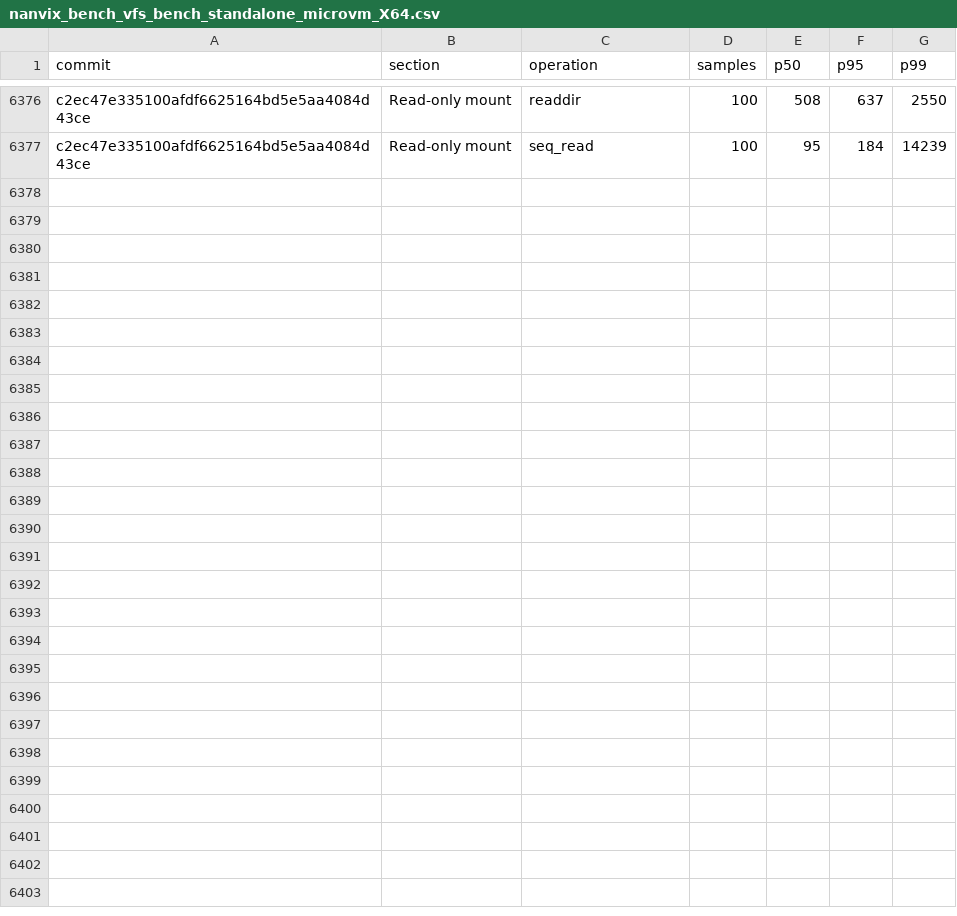
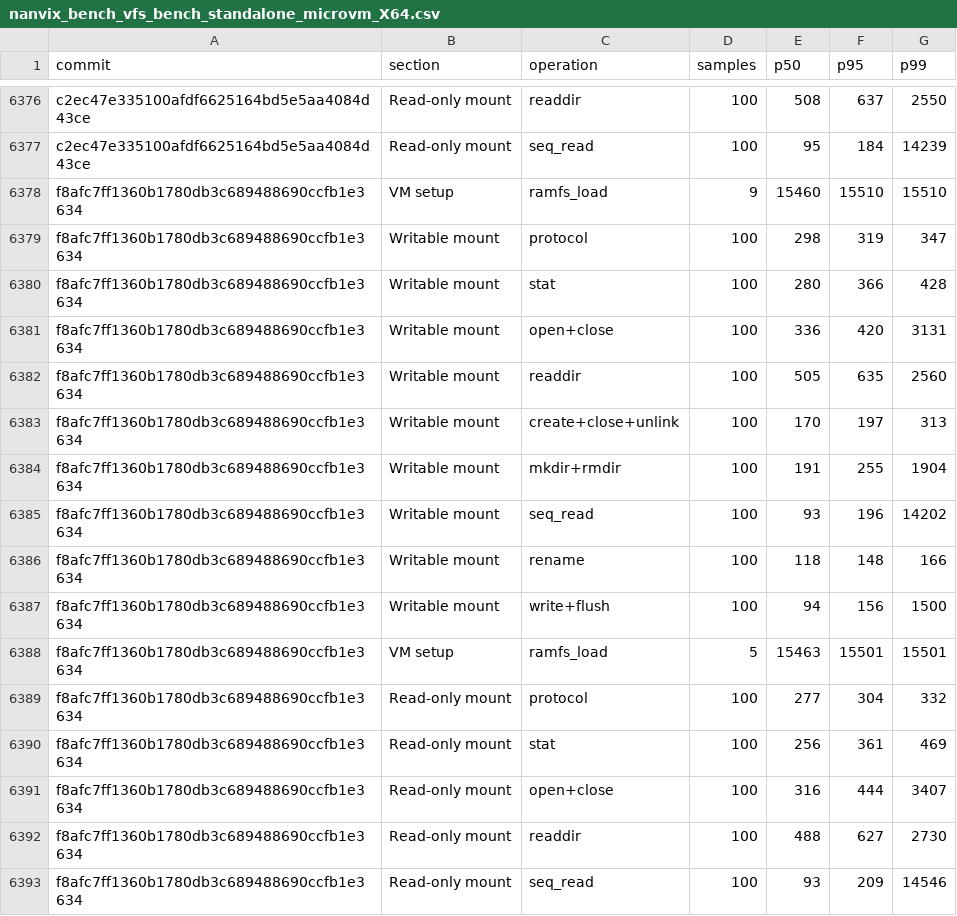
Before and after one commit to nanvix/nanvix, a CSV file: www/bench/data/windows-baremetal/nanvix_bench_vfs_bench_standalone_microvm_X64.csv, drawn as a sheet; only a part is shown, gaps mark what is left out; the diff names each change by its address in the sheet, - before the commit and + after, or states it on an @@ line.

```diff
--- a/www/bench/data/windows-baremetal/nanvix_bench_vfs_bench_standalone_microvm_X64.csv
+++ b/www/bench/data/windows-baremetal/nanvix_bench_vfs_bench_standalone_microvm_X64.csv
+row 6378: f8afc7ff1360b1780db3c689488690ccfb1e3634 | VM setup | ramfs_load | 9 | 15460 | 15510 | 15510
+row 6379: f8afc7ff1360b1780db3c689488690ccfb1e3634 | Writable mount | protocol | 100 | 298 | 319 | 347
+row 6380: f8afc7ff1360b1780db3c689488690ccfb1e3634 | Writable mount | stat | 100 | 280 | 366 | 428
+row 6381: f8afc7ff1360b1780db3c689488690ccfb1e3634 | Writable mount | open+close | 100 | 336 | 420 | 3131
+row 6382: f8afc7ff1360b1780db3c689488690ccfb1e3634 | Writable mount | readdir | 100 | 505 | 635 | 2560
+row 6383: f8afc7ff1360b1780db3c689488690ccfb1e3634 | Writable mount | create+close+unlink | 100 | 170 | 197 | 313
+row 6384: f8afc7ff1360b1780db3c689488690ccfb1e3634 | Writable mount | mkdir+rmdir | 100 | 191 | 255 | 1904
+row 6385: f8afc7ff1360b1780db3c689488690ccfb1e3634 | Writable mount | seq_read | 100 | 93 | 196 | 14202
+row 6386: f8afc7ff1360b1780db3c689488690ccfb1e3634 | Writable mount | rename | 100 | 118 | 148 | 166
+row 6387: f8afc7ff1360b1780db3c689488690ccfb1e3634 | Writable mount | write+flush | 100 | 94 | 156 | 1500
+row 6388: f8afc7ff1360b1780db3c689488690ccfb1e3634 | VM setup | ramfs_load | 5 | 15463 | 15501 | 15501
+row 6389: f8afc7ff1360b1780db3c689488690ccfb1e3634 | Read-only mount | protocol | 100 | 277 | 304 | 332
+row 6390: f8afc7ff1360b1780db3c689488690ccfb1e3634 | Read-only mount | stat | 100 | 256 | 361 | 469
+row 6391: f8afc7ff1360b1780db3c689488690ccfb1e3634 | Read-only mount | open+close | 100 | 316 | 444 | 3407
+row 6392: f8afc7ff1360b1780db3c689488690ccfb1e3634 | Read-only mount | readdir | 100 | 488 | 627 | 2730
+row 6393: f8afc7ff1360b1780db3c689488690ccfb1e3634 | Read-only mount | seq_read | 100 | 93 | 209 | 14546
```
Also changed, not shown: www/bench/data/windows-baremetal/nanvix_bench_snapshot_restore_standalone_microvm_X64.csv, www/bench/data/windows-baremetal/nanvix_bench_syscall_bench_standalone_microvm_X64.csv, 6 other files.
